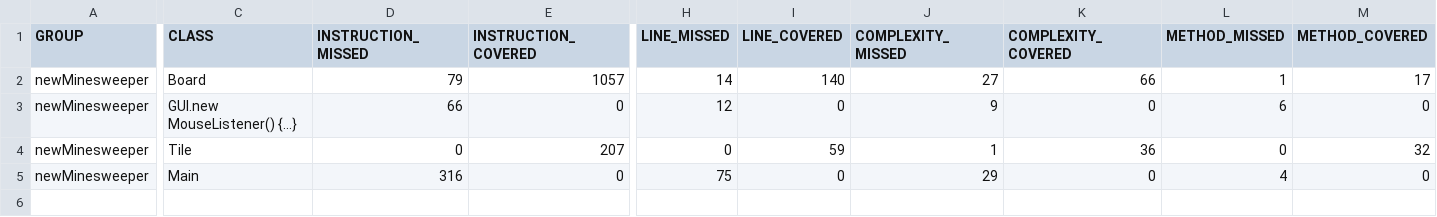
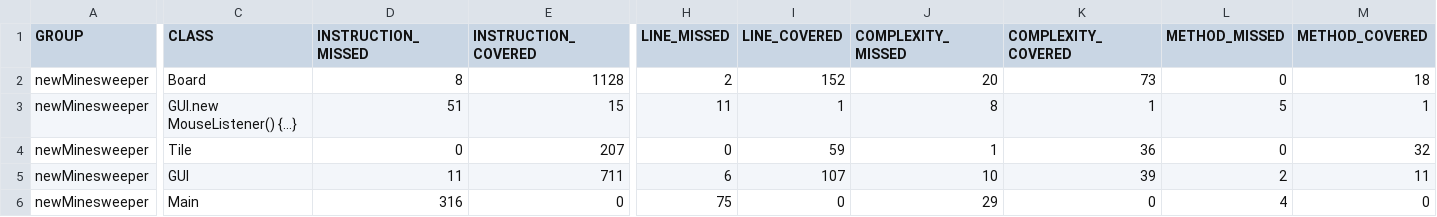
Before and after one commit to WillG113/Minesweeper, a CSV file: target/site/jacoco/jacoco.csv, drawn as a sheet; only a part is shown, gaps mark what is left out; rows hold the shown columns only; the diff covers the shown part only; the diff names each change by its address in the sheet, - before the commit and + after, or states it on an @@ line.

Commit message:
Fiddling with jacoco

```diff
--- a/target/site/jacoco/jacoco.csv
+++ b/target/site/jacoco/jacoco.csv
-D2 (INSTRUCTION_MISSED): 79
+D2 (INSTRUCTION_MISSED): 8
-E2 (INSTRUCTION_COVERED): 1057
+E2 (INSTRUCTION_COVERED): 1128
-H2 (LINE_MISSED): 14
+H2 (LINE_MISSED): 2
-I2 (LINE_COVERED): 140
+I2 (LINE_COVERED): 152
-J2 (COMPLEXITY_MISSED): 27
+J2 (COMPLEXITY_MISSED): 20
-K2 (COMPLEXITY_COVERED): 66
+K2 (COMPLEXITY_COVERED): 73
-L2 (METHOD_MISSED): 1
+L2 (METHOD_MISSED): 0
-M2 (METHOD_COVERED): 17
+M2 (METHOD_COVERED): 18
-D3 (INSTRUCTION_MISSED): 66
+D3 (INSTRUCTION_MISSED): 51
-E3 (INSTRUCTION_COVERED): 0
+E3 (INSTRUCTION_COVERED): 15
-H3 (LINE_MISSED): 12
+H3 (LINE_MISSED): 11
-I3 (LINE_COVERED): 0
+I3 (LINE_COVERED): 1
-J3 (COMPLEXITY_MISSED): 9
+J3 (COMPLEXITY_MISSED): 8
-K3 (COMPLEXITY_COVERED): 0
+K3 (COMPLEXITY_COVERED): 1
-L3 (METHOD_MISSED): 6
+L3 (METHOD_MISSED): 5
-M3 (METHOD_COVERED): 0
+M3 (METHOD_COVERED): 1
+row 5: newMinesweeper | GUI | 11 | 711 | 6 | 107 | 10 | 39 | 2 | 11
```
Also changed, not shown: 2 edited cells elsewhere in this file, 20 other files.
